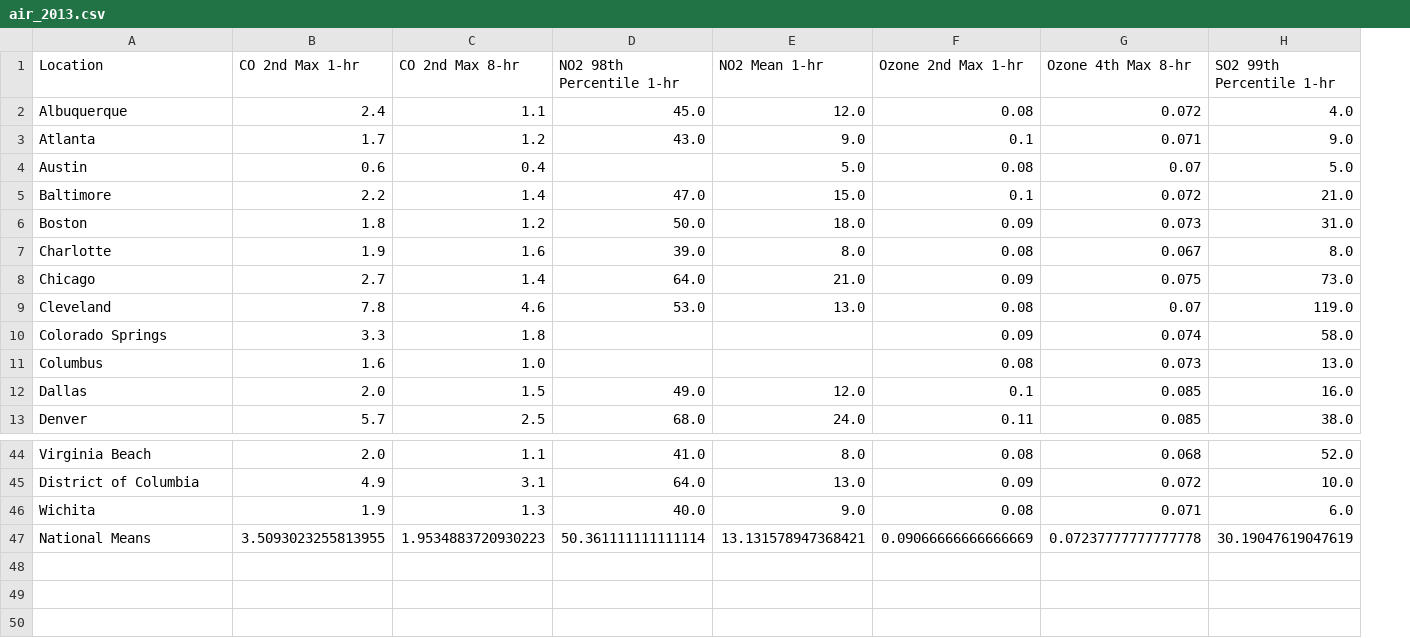
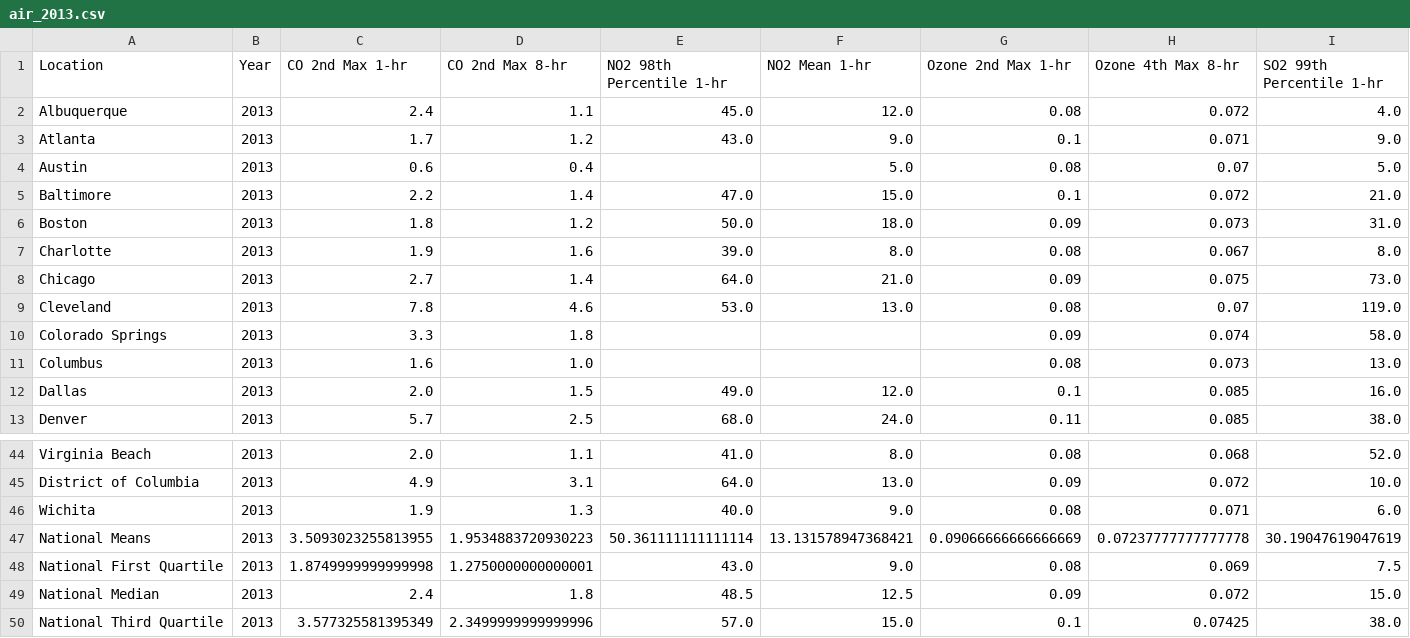
Before and after one commit to ryan-blauwaert/air_quality_capstone, a CSV file: data/cleaned/air_2013.csv, drawn as a sheet; only a part is shown, gaps mark what is left out; rows hold the shown columns only; the diff names each change by its address in the sheet, - before the commit and + after, or states it on an @@ line.

Commit message:
finished cleaning, organizing data for second pass; created cleaning script

```diff
--- a/data/cleaned/air_2013.csv
+++ b/data/cleaned/air_2013.csv
+column B (Year), rows 2-13: all 2013; rows 44-47: all 2013
+row 48: National First Quartile | 2013 | 1.8749999999999998 | 1.2750000000000001 | 43.0 | 9.0 | 0.08 | 0.069 | 7.5
+row 49: National Median | 2013 | 2.4 | 1.8 | 48.5 | 12.5 | 0.09 | 0.072 | 15.0
+row 50: National Third Quartile | 2013 | 3.577325581395349 | 2.3499999999999996 | 57.0 | 15.0 | 0.1 | 0.07425 | 38.0
```
Also changed, not shown: data/cleaned/air_2000.csv, data/cleaned/air_2003.csv, 33 other files.
